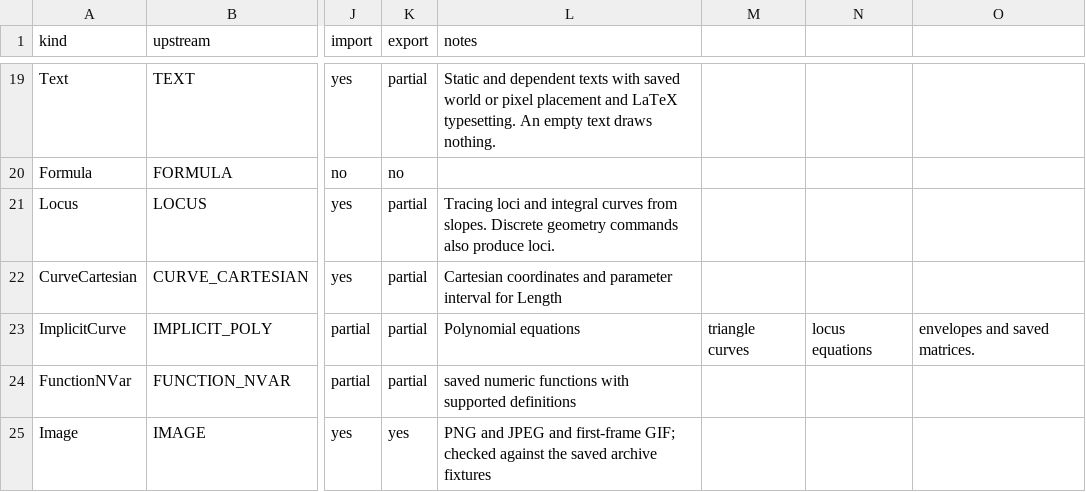
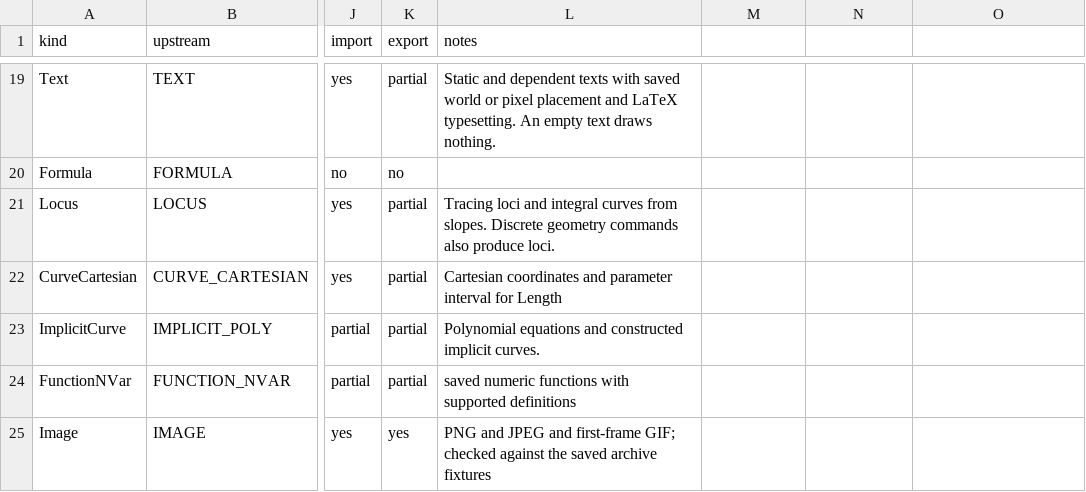
Before and after one commit to jash90/geokernel, a CSV file: docs/kinds.csv, drawn as a sheet; only a part is shown, gaps mark what is left out; the diff names each change by its address in the sheet, - before the commit and + after, or states it on an @@ line.

Commit message:
Keep the implicit kind inventory row valid

```diff
--- a/docs/kinds.csv
+++ b/docs/kinds.csv
-L23 (notes): Polynomial equations
+L23 (notes): Polynomial equations and constructed implicit curves.
-M23: triangle curves
+M23: (empty)
-N23: locus equations
+N23: (empty)
-O23: envelopes and saved matrices.
+O23: (empty)
```
